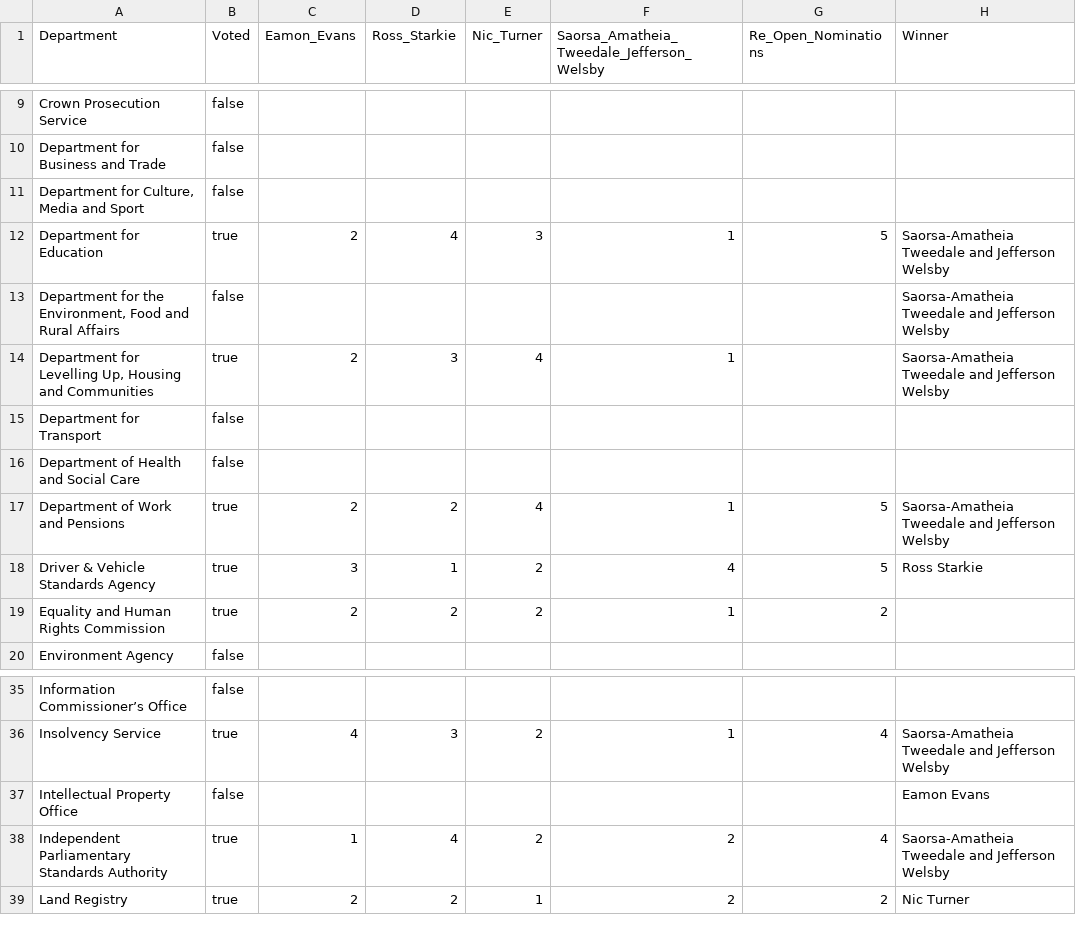
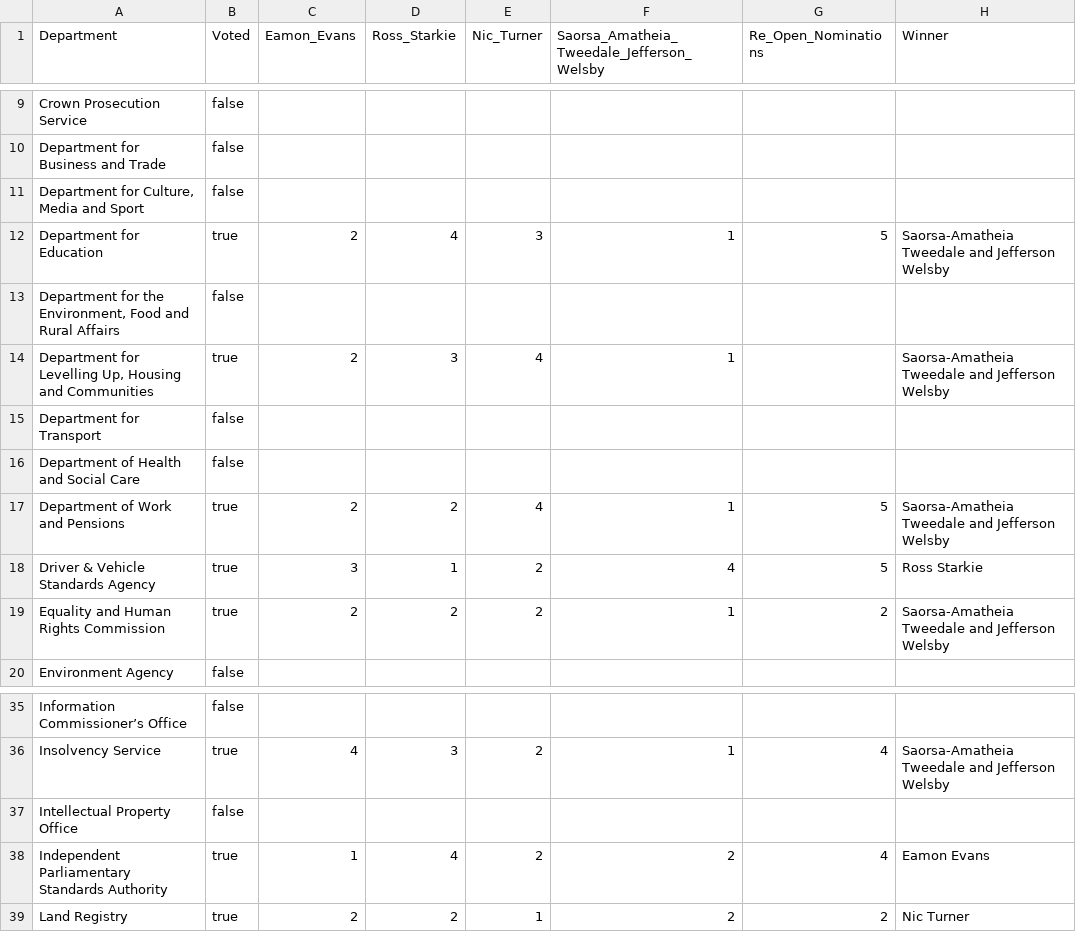
Before and after one commit to civilservicelgbt/civilservicelgbt.github.io, a CSV file: _data/votes2023.csv, drawn as a sheet; only a part is shown, gaps mark what is left out.

Commit message:
Add files via upload

```diff
--- a/_data/votes2023.csv
+++ b/_data/votes2023.csv
@@ -12,3 +12,3 @@ Department for Business and Trade,false,,,,,,
 Department for Education,true,2,4,3,1,5,Saorsa-Amatheia Tweedale and Jefferson Welsby
-"Department for the Environment, Food and Rural Affairs",false,,,,,,Saorsa-Amatheia Tweedale and Jefferson Welsby
+"Department for the Environment, Food and Rural Affairs",false,,,,,,
 "Department for Levelling Up, Housing and Communities",true,2,3,4,1,,Saorsa-Amatheia Tweedale and Jefferson Welsby
@@ -18,3 +18,3 @@ Department of Work and Pensions,true,2,2,4,1,5,Saorsa-Amatheia Tweedale and Jeff
 Driver & Vehicle Standards Agency,true,3,1,2,4,5,Ross Starkie
-Equality and Human Rights Commission,true,2,2,2,1,2,
+Equality and Human Rights Commission,true,2,2,2,1,2,Saorsa-Amatheia Tweedale and Jefferson Welsby
 Environment Agency,false,,,,,,
@@ -36,4 +36,4 @@ Information Commissioner’s Office,false,,,,,,
 Insolvency Service,true,4,3,2,1,4,Saorsa-Amatheia Tweedale and Jefferson Welsby
-Intellectual Property Office,false,,,,,,Eamon Evans
-Independent Parliamentary Standards Authority,true,1,4,2,2,4,Saorsa-Amatheia Tweedale and Jefferson Welsby
+Intellectual Property Office,false,,,,,,
+Independent Parliamentary Standards Authority,true,1,4,2,2,4,Eamon Evans
 Land Registry,true,2,2,1,2,2,Nic Turner
```
